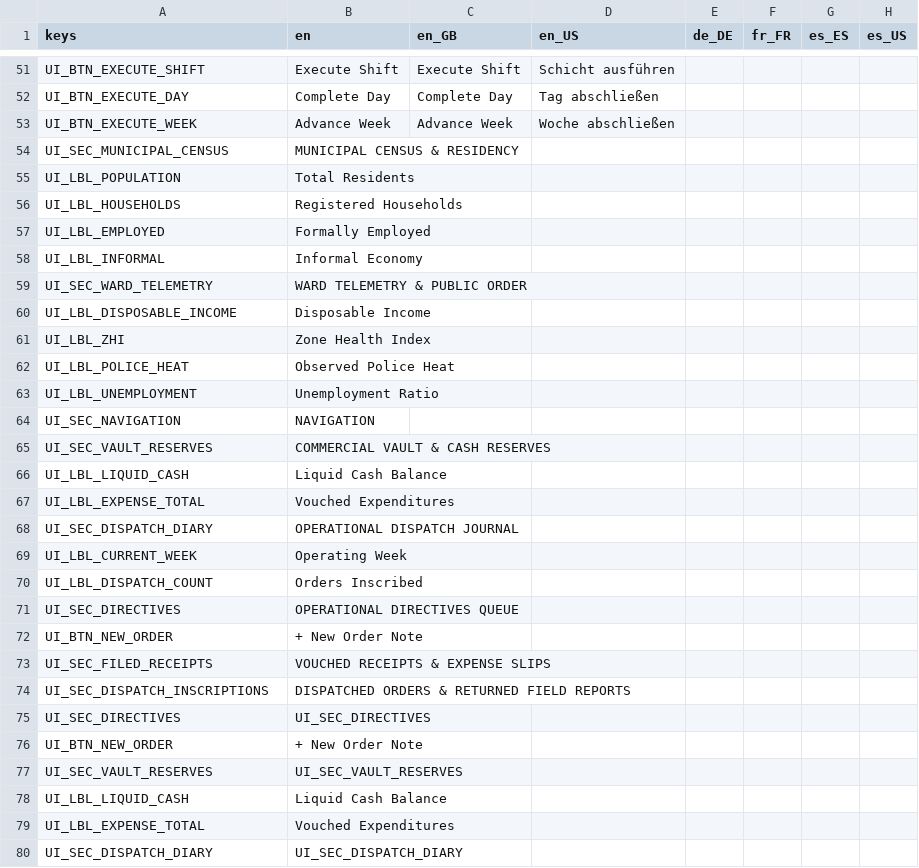
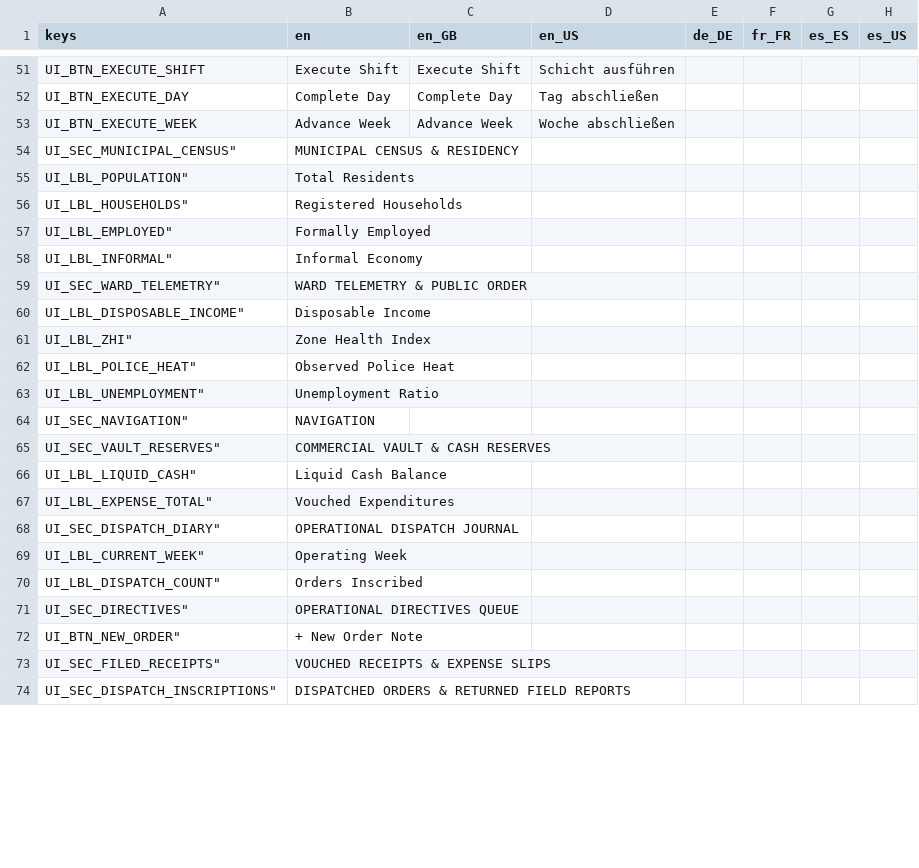
Before and after one commit to Hysnap/robs-game, a CSV file: data_modules/core/localization/ui_strings.csv, drawn as a sheet; only a part is shown, gaps mark what is left out; the diff covers the shown part only.

```diff
--- a/data_modules/core/localization/ui_strings.csv
+++ b/data_modules/core/localization/ui_strings.csv
@@ -54,27 +54,21 @@ UI_BTN_EXECUTE_WEEK,Advance Week,Advance Week,Woche abschließen
-"UI_SEC_MUNICIPAL_CENSUS","MUNICIPAL CENSUS & RESIDENCY","","","","","",""
-"UI_LBL_POPULATION","Total Residents","","","","","",""
-"UI_LBL_HOUSEHOLDS","Registered Households","","","","","",""
-"UI_LBL_EMPLOYED","Formally Employed","","","","","",""
-"UI_LBL_INFORMAL","Informal Economy","","","","","",""
-"UI_SEC_WARD_TELEMETRY","WARD TELEMETRY & PUBLIC ORDER","","","","","",""
-"UI_LBL_DISPOSABLE_INCOME","Disposable Income","","","","","",""
-"UI_LBL_ZHI","Zone Health Index","","","","","",""
-"UI_LBL_POLICE_HEAT","Observed Police Heat","","","","","",""
-"UI_LBL_UNEMPLOYMENT","Unemployment Ratio","","","","","",""
-"UI_SEC_NAVIGATION","NAVIGATION","","","","","",""
-"UI_SEC_VAULT_RESERVES","COMMERCIAL VAULT & CASH RESERVES","","","","","",""
-"UI_LBL_LIQUID_CASH","Liquid Cash Balance","","","","","",""
-"UI_LBL_EXPENSE_TOTAL","Vouched Expenditures","","","","","",""
-"UI_SEC_DISPATCH_DIARY","OPERATIONAL DISPATCH JOURNAL","","","","","",""
-"UI_LBL_CURRENT_WEEK","Operating Week","","","","","",""
-"UI_LBL_DISPATCH_COUNT","Orders Inscribed","","","","","",""
-"UI_SEC_DIRECTIVES","OPERATIONAL DIRECTIVES QUEUE","","","","","",""
-"UI_BTN_NEW_ORDER","+ New Order Note","","","","","",""
-"UI_SEC_FILED_RECEIPTS","VOUCHED RECEIPTS & EXPENSE SLIPS","","","","","",""
-"UI_SEC_DISPATCH_INSCRIPTIONS","DISPATCHED ORDERS & RETURNED FIELD REPORTS","","","","","",""
-UI_SEC_DIRECTIVES,"UI_SEC_DIRECTIVES"
-UI_BTN_NEW_ORDER,"+ New Order Note"
-UI_SEC_VAULT_RESERVES,"UI_SEC_VAULT_RESERVES"
-UI_LBL_LIQUID_CASH,"Liquid Cash Balance"
-UI_LBL_EXPENSE_TOTAL,"Vouched Expenditures"
-UI_SEC_DISPATCH_DIARY,"UI_SEC_DISPATCH_DIARY"
+UI_SEC_MUNICIPAL_CENSUS","MUNICIPAL CENSUS & RESIDENCY","","","","","",""
+UI_LBL_POPULATION","Total Residents","","","","","",""
+UI_LBL_HOUSEHOLDS","Registered Households","","","","","",""
+UI_LBL_EMPLOYED","Formally Employed","","","","","",""
+UI_LBL_INFORMAL","Informal Economy","","","","","",""
+UI_SEC_WARD_TELEMETRY","WARD TELEMETRY & PUBLIC ORDER","","","","","",""
+UI_LBL_DISPOSABLE_INCOME","Disposable Income","","","","","",""
+UI_LBL_ZHI","Zone Health Index","","","","","",""
+UI_LBL_POLICE_HEAT","Observed Police Heat","","","","","",""
+UI_LBL_UNEMPLOYMENT","Unemployment Ratio","","","","","",""
+UI_SEC_NAVIGATION","NAVIGATION","","","","","",""
+UI_SEC_VAULT_RESERVES","COMMERCIAL VAULT & CASH RESERVES","","","","","",""
+UI_LBL_LIQUID_CASH","Liquid Cash Balance","","","","","",""
+UI_LBL_EXPENSE_TOTAL","Vouched Expenditures","","","","","",""
+UI_SEC_DISPATCH_DIARY","OPERATIONAL DISPATCH JOURNAL","","","","","",""
+UI_LBL_CURRENT_WEEK","Operating Week","","","","","",""
+UI_LBL_DISPATCH_COUNT","Orders Inscribed","","","","","",""
+UI_SEC_DIRECTIVES","OPERATIONAL DIRECTIVES QUEUE","","","","","",""
+UI_BTN_NEW_ORDER","+ New Order Note","","","","","",""
+UI_SEC_FILED_RECEIPTS","VOUCHED RECEIPTS & EXPENSE SLIPS","","","","","",""
+UI_SEC_DISPATCH_INSCRIPTIONS","DISPATCHED ORDERS & RETURNED FIELD REPORTS","","","","","",""
```
Also changed, not shown: 8 added rows, 12 removed rows and 7 edited cells elsewhere in this file, 53 other files.
